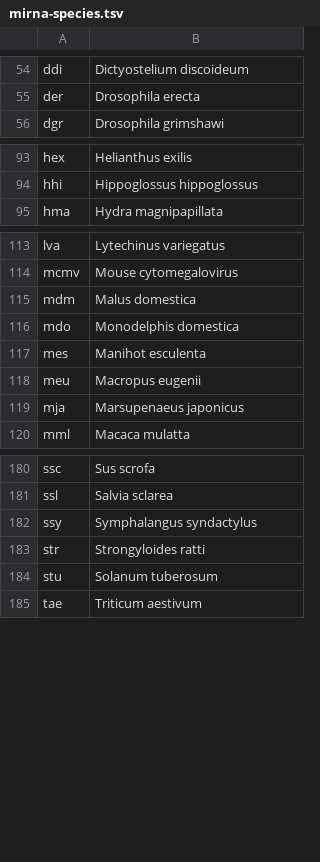
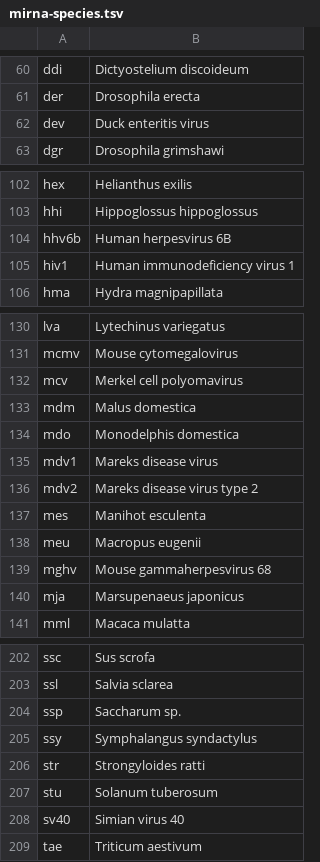
Before and after one commit to wdebeaum/drum, a TSV file: src/TextTagger/mirna-species.tsv, drawn as a sheet; only a part is shown, gaps mark what is left out; the diff covers the shown part only; the diff names each change by its address in the sheet, - before the commit and + after, or states it on an @@ line.

```diff
--- a/src/TextTagger/mirna-species.tsv
+++ b/src/TextTagger/mirna-species.tsv
+row 62: dev | Duck enteritis virus
+row 104: hhv6b | Human herpesvirus 6B
+row 105: hiv1 | Human immunodeficiency virus 1
+row 132: mcv | Merkel cell polyomavirus
+row 135: mdv1 | Mareks disease virus
+row 136: mdv2 | Mareks disease virus type 2
+row 139: mghv | Mouse gammaherpesvirus 68
+row 204: ssp | Saccharum sp.
+row 208: sv40 | Simian virus 40
```
Also changed, not shown: 15 added rows elsewhere in this file, 1 other file.
